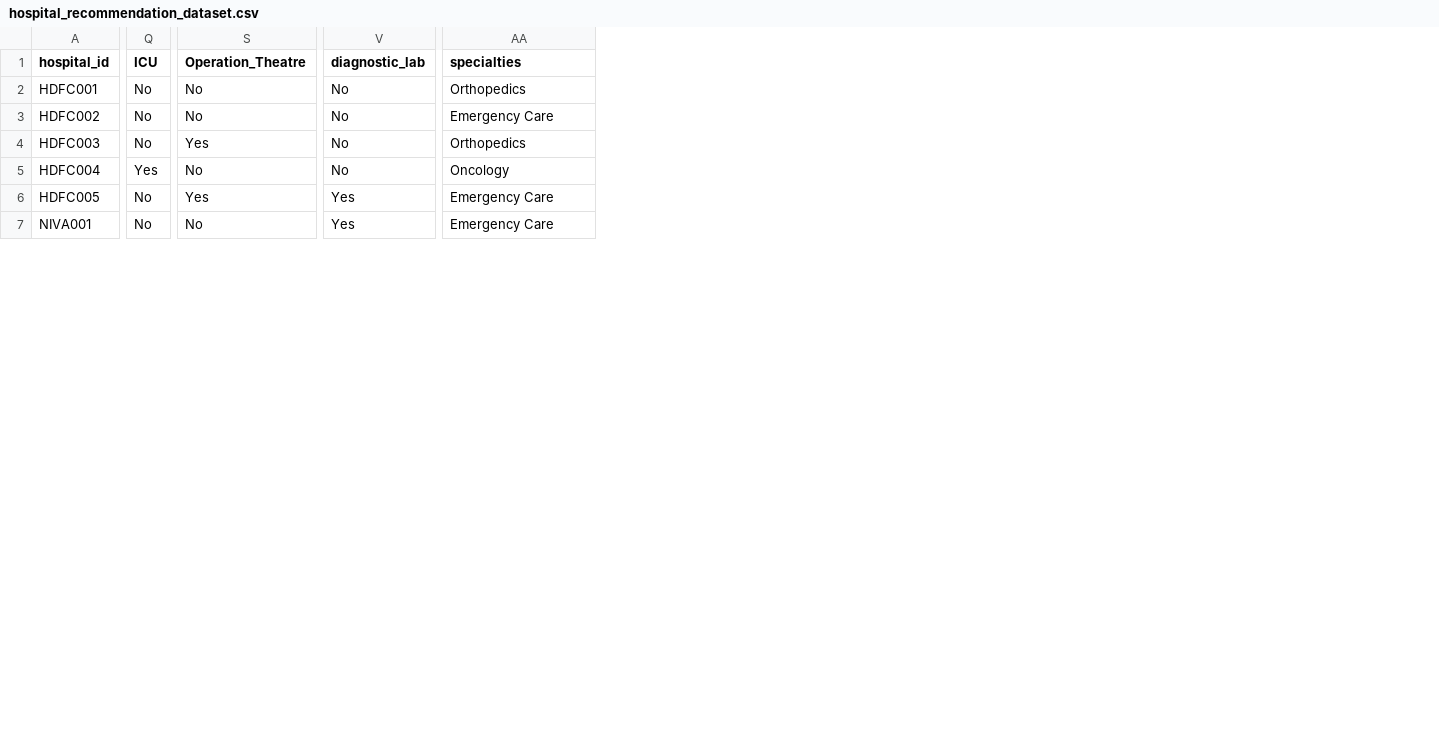
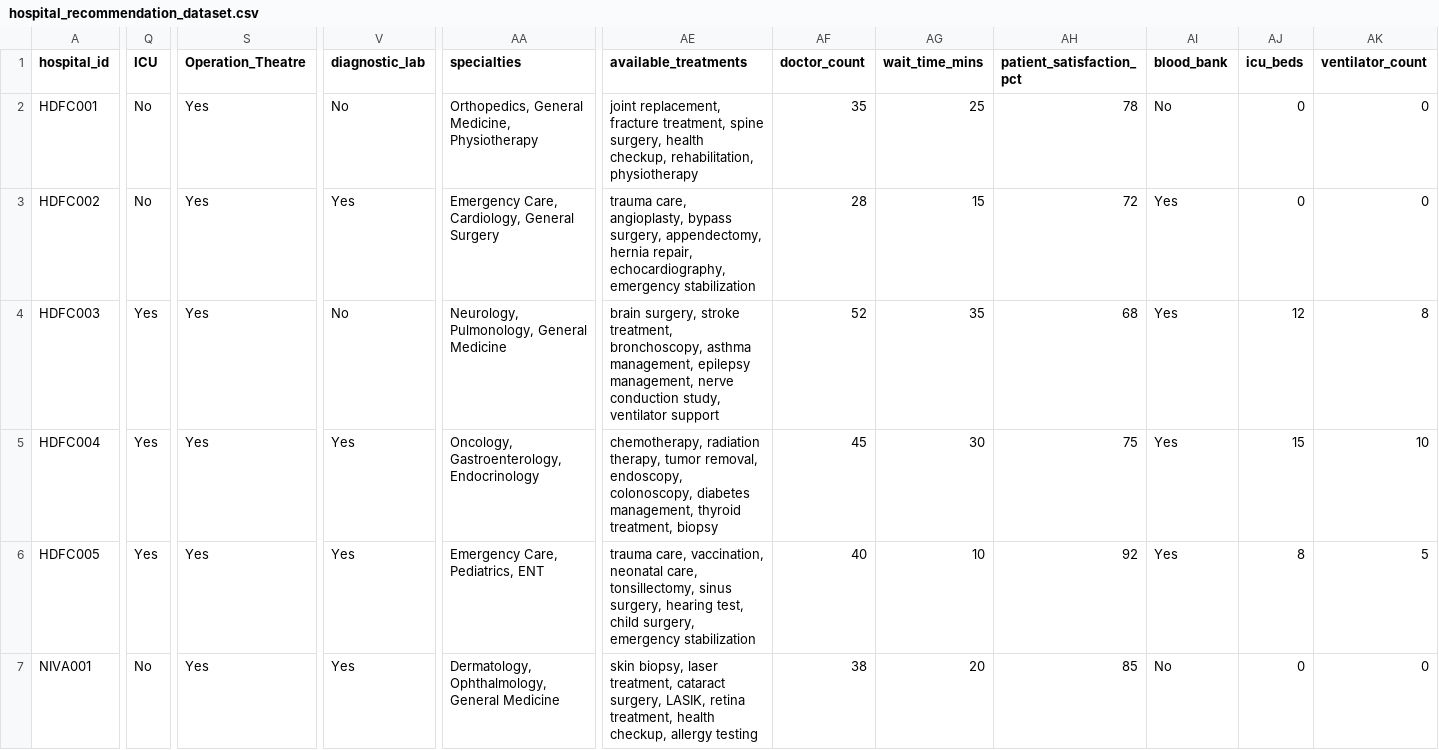
Before and after one commit to Shubhankarmaity/MediCare-Plus, a CSV file: hospital_recommendation_dataset.csv, drawn as a sheet; only a part is shown, gaps mark what is left out; the diff covers the shown part only; the diff names each change by its address in the sheet, - before the commit and + after, or states it on an @@ line.

```diff
--- a/hospital_recommendation_dataset.csv
+++ b/hospital_recommendation_dataset.csv
+column AE (available_treatments), rows 2-7: joint replacement, fracture treatment, spine surgery, health checkup, rehabilitation, physiotherapy | trauma care, angioplasty, bypass surgery, appendectomy, hernia repair, echocardiography, emergency stabilization | brain surgery, stroke treatment, bronchoscopy, asthma management, epilepsy management, nerve conduction study, ventilator support | chemotherapy, radiation therapy, tumor removal, endoscopy, colonoscopy, diabetes management, thyroid treatment, biopsy | trauma care, vaccination, neonatal care, tonsillectomy, sinus surgery, hearing test, child surgery, emergency stabilization | skin biopsy, laser treatment, cataract surgery, LASIK, retina treatment, health checkup, allergy testing
+column AF (doctor_count), rows 2-7: 35 | 28 | 52 | 45 | 40 | 38
+column AG (wait_time_mins), rows 2-7: 25 | 15 | 35 | 30 | 10 | 20
+column AH (patient_satisfaction_pct), rows 2-7: 78 | 72 | 68 | 75 | 92 | 85
+column AI (blood_bank), rows 2-7: No | Yes | Yes | Yes | Yes | No
+column AJ (icu_beds), rows 2-7: 0 | 0 | 12 | 15 | 8 | 0
+column AK (ventilator_count), rows 2-7: 0 | 0 | 8 | 10 | 5 | 0
-S2:S3 (Operation_Theatre): No
+S2:S3 (Operation_Theatre): Yes
-AA2 (specialties): Orthopedics
+AA2 (specialties): Orthopedics, General Medicine, Physiotherapy
-V3 (diagnostic_lab): No
+V3 (diagnostic_lab): Yes
-AA3 (specialties): Emergency Care
+AA3 (specialties): Emergency Care, Cardiology, General Surgery
-Q4 (ICU): No
+Q4 (ICU): Yes
-AA4 (specialties): Orthopedics
+AA4 (specialties): Neurology, Pulmonology, General Medicine
-S5 (Operation_Theatre): No
+S5 (Operation_Theatre): Yes
-V5 (diagnostic_lab): No
+V5 (diagnostic_lab): Yes
-AA5 (specialties): Oncology
+AA5 (specialties): Oncology, Gastroenterology, Endocrinology
-Q6 (ICU): No
+Q6 (ICU): Yes
-AA6 (specialties): Emergency Care
+AA6 (specialties): Emergency Care, Pediatrics, ENT
-S7 (Operation_Theatre): No
+S7 (Operation_Theatre): Yes
-AA7 (specialties): Emergency Care
+AA7 (specialties): Dermatology, Ophthalmology, General Medicine
```
Also changed, not shown: 4 added rows and 14 edited cells elsewhere in this file, 27 other files.
